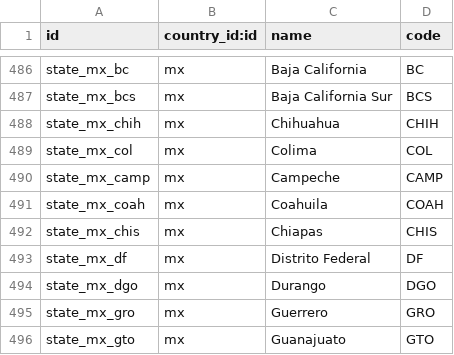
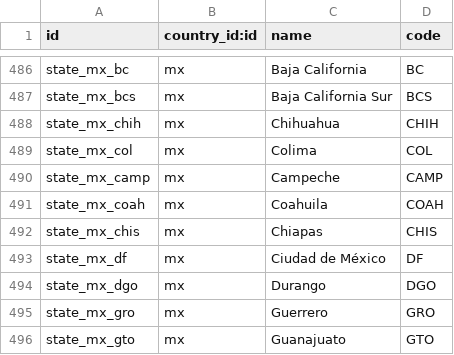
Before and after one commit to cogitoweb/OCB, a CSV file: odoo/addons/base/res/res.country.state.csv, drawn as a sheet; only a part is shown, gaps mark what is left out.

Commit message:
[FIX] base: change Mexican city name
'Distrito Federal' is renamed 'Ciudad de México'
English news:
https://www.theguardian.com/world/2016/jan/29/mexico-city-name-change-federal-district-df
Official reference (spanish):
http://www.dof.gob.mx/nota_detalle.php?codigo=5424565&fecha=05/02/2016

Closes #14034

```diff
--- a/odoo/addons/base/res/res.country.state.csv
+++ b/odoo/addons/base/res/res.country.state.csv
@@ -492,3 +492,3 @@ state_mx_coah,mx,"Coahuila","COAH"
 state_mx_chis,mx,"Chiapas","CHIS"
-state_mx_df,mx,"Distrito Federal","DF"
+state_mx_df,mx,"Ciudad de México","DF"
 state_mx_dgo,mx,"Durango","DGO"
```
